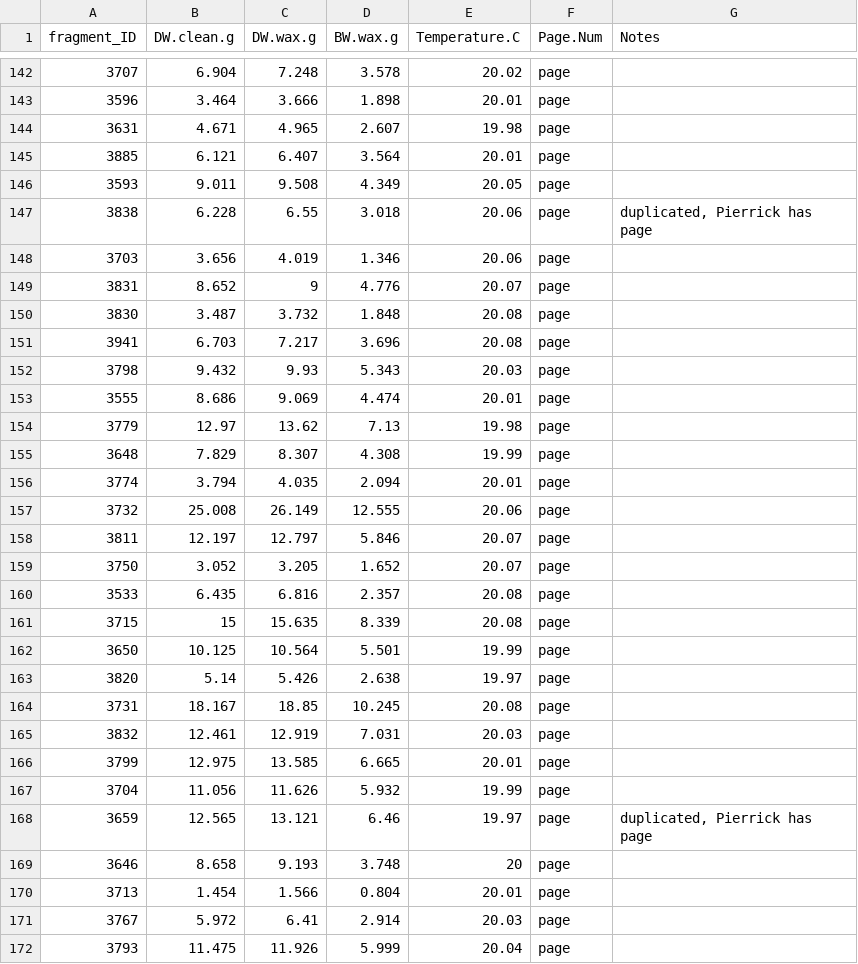
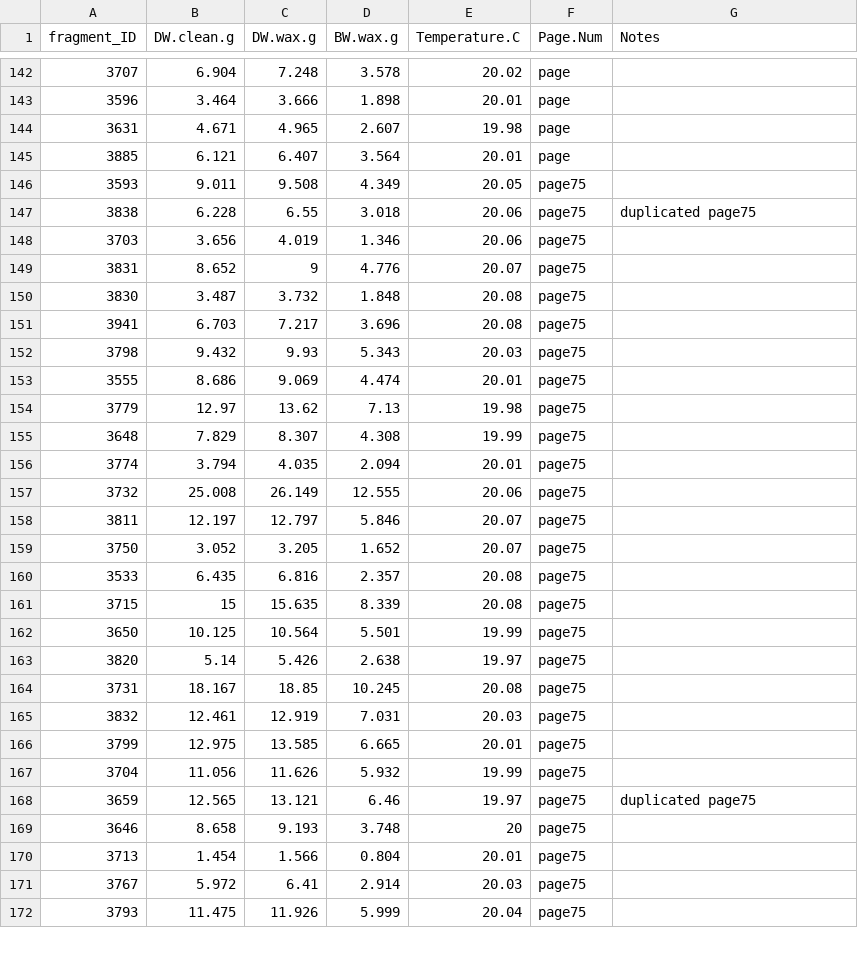
Before and after one commit to PierrickHarnay/POC_Skeletal_Characterization, a CSV file: Data/test_bulk_density_data.csv, drawn as a sheet; only a part is shown, gaps mark what is left out; the diff covers the shown part only.

```diff
--- a/Data/test_bulk_density_data.csv
+++ b/Data/test_bulk_density_data.csv
@@ -145,28 +145,28 @@ fragment_ID,DW.clean.g,DW.wax.g,BW.wax.g,Temperature.C,Page.Num,Notes
 3885,6.121,6.407,3.564,20.01,page,
-3593,9.011,9.508,4.349,20.05,page,
-3838,6.228,6.55,3.018,20.06,page,"duplicated, Pierrick has page"
-3703,3.656,4.019,1.346,20.06,page,
-3831,8.652,9,4.776,20.07,page,
-3830,3.487,3.732,1.848,20.08,page,
-3941,6.703,7.217,3.696,20.08,page,
-3798,9.432,9.93,5.343,20.03,page,
-3555,8.686,9.069,4.474,20.01,page,
-3779,12.97,13.62,7.13,19.98,page,
-3648,7.829,8.307,4.308,19.99,page,
-3774,3.794,4.035,2.094,20.01,page,
-3732,25.008,26.149,12.555,20.06,page,
-3811,12.197,12.797,5.846,20.07,page,
-3750,3.052,3.205,1.652,20.07,page,
-3533,6.435,6.816,2.357,20.08,page,
-3715,15,15.635,8.339,20.08,page,
-3650,10.125,10.564,5.501,19.99,page,
-3820,5.14,5.426,2.638,19.97,page,
-3731,18.167,18.85,10.245,20.08,page,
-3832,12.461,12.919,7.031,20.03,page,
-3799,12.975,13.585,6.665,20.01,page,
-3704,11.056,11.626,5.932,19.99,page,
-3659,12.565,13.121,6.46,19.97,page,"duplicated, Pierrick has page"
-3646,8.658,9.193,3.748,20,page,
-3713,1.454,1.566,0.804,20.01,page,
-3767,5.972,6.41,2.914,20.03,page,
-3793,11.475,11.926,5.999,20.04,page,
+3593,9.011,9.508,4.349,20.05,page75,
+3838,6.228,6.55,3.018,20.06,page75,duplicated page75
+3703,3.656,4.019,1.346,20.06,page75,
+3831,8.652,9,4.776,20.07,page75,
+3830,3.487,3.732,1.848,20.08,page75,
+3941,6.703,7.217,3.696,20.08,page75,
+3798,9.432,9.93,5.343,20.03,page75,
+3555,8.686,9.069,4.474,20.01,page75,
+3779,12.97,13.62,7.13,19.98,page75,
+3648,7.829,8.307,4.308,19.99,page75,
+3774,3.794,4.035,2.094,20.01,page75,
+3732,25.008,26.149,12.555,20.06,page75,
+3811,12.197,12.797,5.846,20.07,page75,
+3750,3.052,3.205,1.652,20.07,page75,
+3533,6.435,6.816,2.357,20.08,page75,
+3715,15,15.635,8.339,20.08,page75,
+3650,10.125,10.564,5.501,19.99,page75,
+3820,5.14,5.426,2.638,19.97,page75,
+3731,18.167,18.85,10.245,20.08,page75,
+3832,12.461,12.919,7.031,20.03,page75,
+3799,12.975,13.585,6.665,20.01,page75,
+3704,11.056,11.626,5.932,19.99,page75,
+3659,12.565,13.121,6.46,19.97,page75,duplicated page75
+3646,8.658,9.193,3.748,20,page75,
+3713,1.454,1.566,0.804,20.01,page75,
+3767,5.972,6.41,2.914,20.03,page75,
+3793,11.475,11.926,5.999,20.04,page75,
```
Also changed, not shown: 54 edited cells elsewhere in this file, 3 other files.
